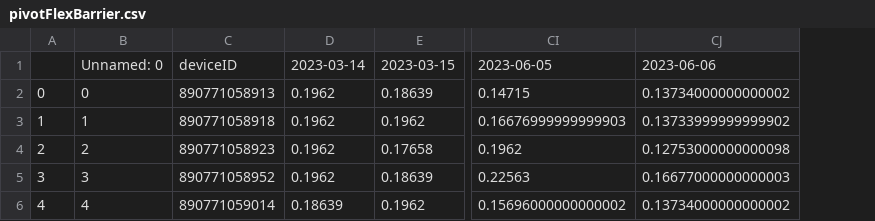
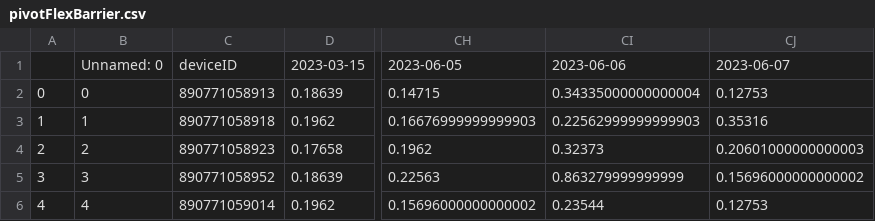
Before and after one commit to treestuff/DataFiles, a CSV file: pivotFlexBarrier.csv, drawn as a sheet; only a part is shown, gaps mark what is left out; removed rows and columns are numbered as before the commit, all else as after; the diff names each change by its address in the sheet, - before the commit and + after, or states it on an @@ line.

```diff
--- a/pivotFlexBarrier.csv
+++ b/pivotFlexBarrier.csv
-column D, rows 1-6: 2023-03-14 | 0.1962 | 0.1962 | 0.1962 | 0.1962 | 0.18639
+column CI, rows 1-6: 2023-06-06 | 0.34335000000000004 | 0.22562999999999903 | 0.32373 | 0.863279999999999 | 0.23544
-CJ1: 2023-06-06
+CJ1: 2023-06-07
-CJ2: 0.13734000000000002
+CJ2: 0.12753
-CJ3: 0.13733999999999902
+CJ3: 0.35316
-CJ4: 0.12753000000000098
+CJ4: 0.20601000000000003
-CJ5: 0.16677000000000003
+CJ5: 0.15696000000000002
-CJ6: 0.13734000000000002
+CJ6: 0.12753
```
Also changed, not shown: DataCumulatedFlex2.csv.
